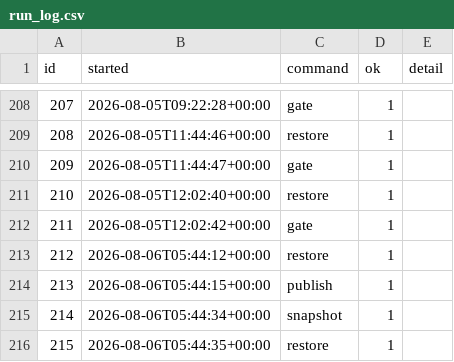
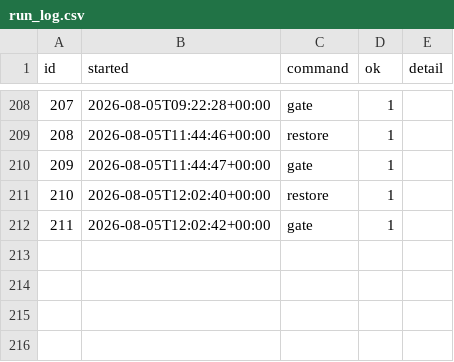
Before and after one commit to intrepidkarthi/autoseo, a CSV file: state/run_log.csv, drawn as a sheet; only a part is shown, gaps mark what is left out; the diff names each change by its address in the sheet, - before the commit and + after, or states it on an @@ line.

```diff
--- a/state/run_log.csv
+++ b/state/run_log.csv
-row 213: 212 | 2026-08-06T05:44:12+00:00 | restore | 1
-row 214: 213 | 2026-08-06T05:44:15+00:00 | publish | 1
-row 215: 214 | 2026-08-06T05:44:34+00:00 | snapshot | 1
-row 216: 215 | 2026-08-06T05:44:35+00:00 | restore | 1
```
Also changed, not shown: state/queue_item.csv, 1 other file.
